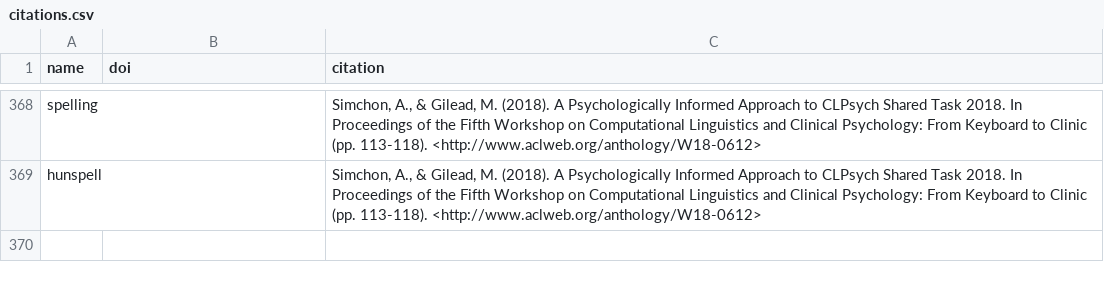
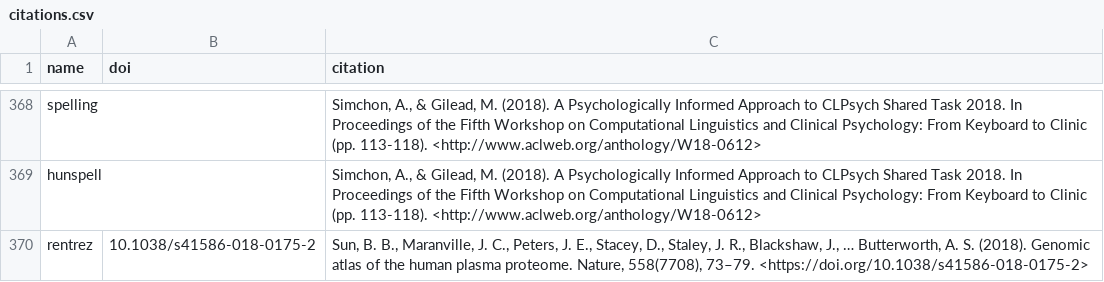
Before and after one commit to ropensci/roapi, a CSV file: data/citations.csv, drawn as a sheet; only a part is shown, gaps mark what is left out; the diff names each change by its address in the sheet, - before the commit and + after, or states it on an @@ line.

Commit message:
rentrez citation

```diff
--- a/data/citations.csv
+++ b/data/citations.csv
+row 370: rentrez | 10.1038/s41586-018-0175-2 | Sun, B. B., Maranville, J. C., Peters, J. E., Stacey, D., Staley, J. R., Blackshaw, J., … Butterworth, A. S. (2018). Genomic atlas of the human plasma proteome. Nature, 558(7708), 73–79. <https://doi.org/10.1038/s41586-018-0175-2>
```
